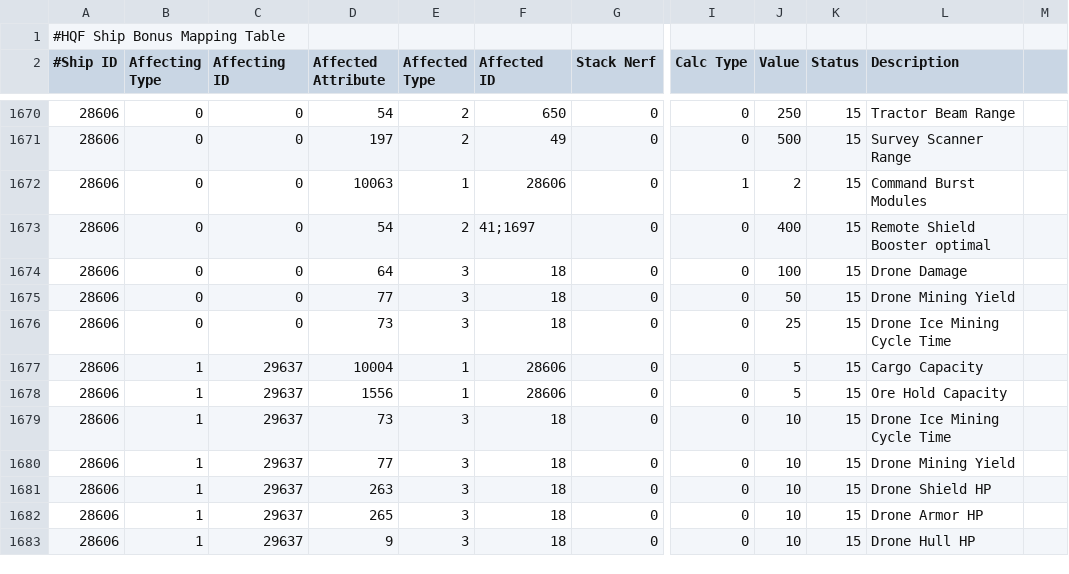
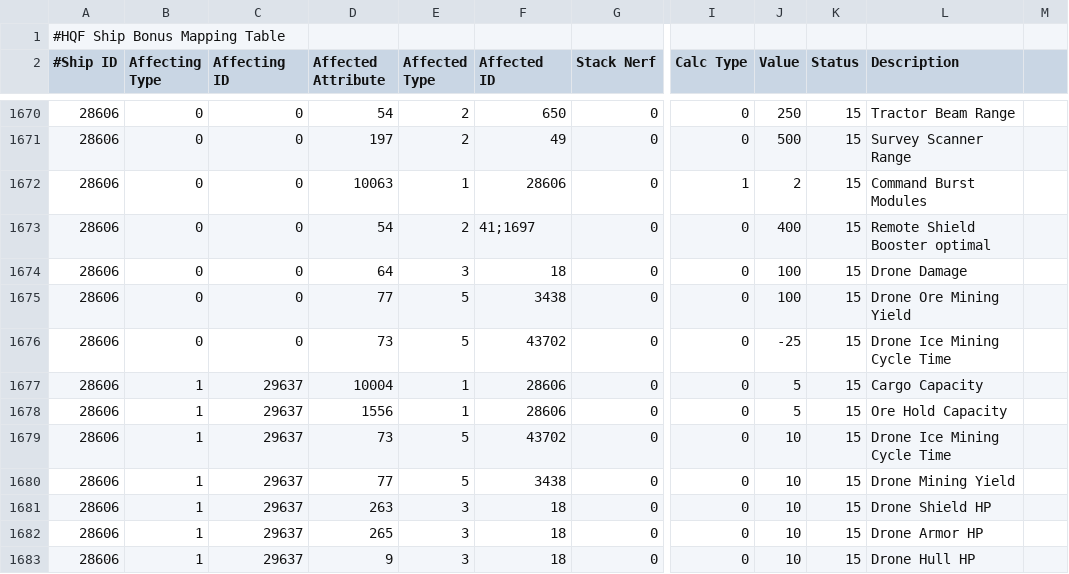
Before and after one commit to wyrlwind/EveHQ, a CSV file: EveHQ.HQF/Resources/ShipBonuses.csv, drawn as a sheet; only a part is shown, gaps mark what is left out; the diff names each change by its address in the sheet, - before the commit and + after, or states it on an @@ line.

Commit message:
Orca bonuses fix

```diff
--- a/EveHQ.HQF/Resources/ShipBonuses.csv
+++ b/EveHQ.HQF/Resources/ShipBonuses.csv
-E1675:E1676 (Affected Type): 3
+E1675:E1676 (Affected Type): 5
-F1675 (Affected ID): 18
+F1675 (Affected ID): 3438
-J1675 (Value): 50
+J1675 (Value): 100
-L1675 (Description): Drone Mining Yield
+L1675 (Description): Drone Ore Mining Yield
-F1676 (Affected ID): 18
+F1676 (Affected ID): 43702
-J1676 (Value): 25
+J1676 (Value): -25
-E1679:E1680 (Affected Type): 3
+E1679:E1680 (Affected Type): 5
-F1679 (Affected ID): 18
+F1679 (Affected ID): 43702
-F1680 (Affected ID): 18
+F1680 (Affected ID): 3438
```
